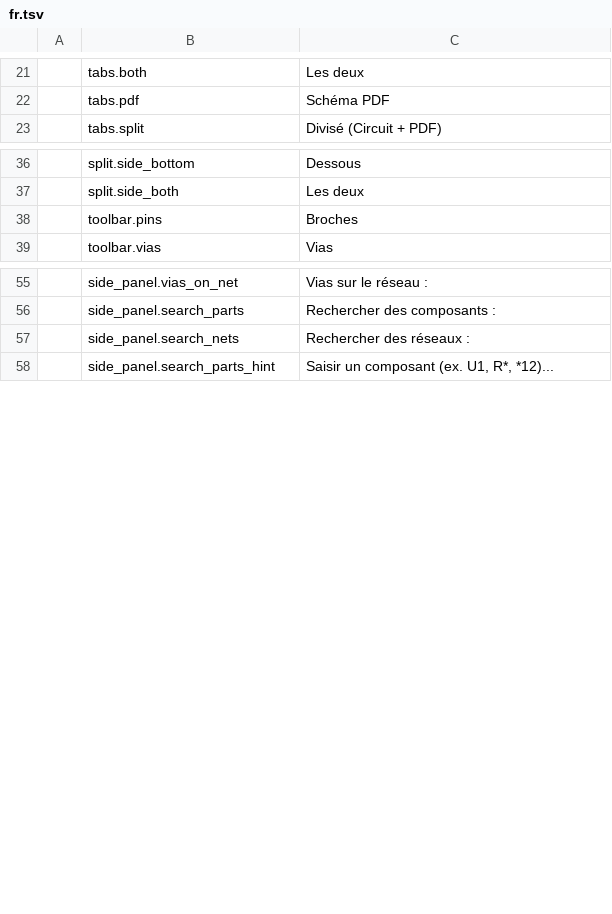
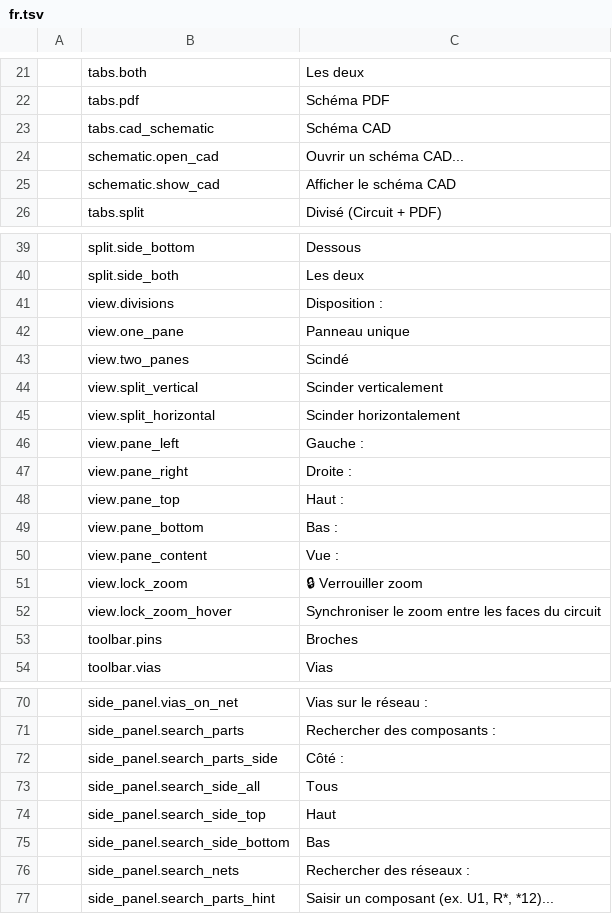
Before and after one commit to elbuit/BoardViewCraft, a TSV file: crates/ui-egui/src/i18n/fr.tsv, drawn as a sheet; only a part is shown, gaps mark what is left out; the diff covers the shown part only.

Commit message:
chore(release): bump version to 0.2.0 with CAD schematics and multiplatform release

```diff
--- a/crates/ui-egui/src/i18n/fr.tsv
+++ b/crates/ui-egui/src/i18n/fr.tsv
@@ -22,2 +22,5 @@
 	tabs.pdf	Schéma PDF
+	tabs.cad_schematic	Schéma CAD
+	schematic.open_cad	Ouvrir un schéma CAD...
+	schematic.show_cad	Afficher le schéma CAD
 	tabs.split	Divisé (Circuit + PDF)
@@ -37,2 +40,14 @@
 	split.side_both	Les deux
+	view.divisions	Disposition :
+	view.one_pane	Panneau unique
+	view.two_panes	Scindé
+	view.split_vertical	Scinder verticalement
+	view.split_horizontal	Scinder horizontalement
+	view.pane_left	Gauche :
+	view.pane_right	Droite :
+	view.pane_top	Haut :
+	view.pane_bottom	Bas :
+	view.pane_content	Vue :
+	view.lock_zoom	🔒 Verrouiller zoom
+	view.lock_zoom_hover	Synchroniser le zoom entre les faces du circuit
 	toolbar.pins	Broches
@@ -56,2 +71,6 @@
 	side_panel.search_parts	Rechercher des composants :
+	side_panel.search_parts_side	Côté :
+	side_panel.search_side_all	Tous
+	side_panel.search_side_top	Haut
+	side_panel.search_side_bottom	Bas
 	side_panel.search_nets	Rechercher des réseaux :
```
Also changed, not shown: 3 edited cells elsewhere in this file, crates/ui-egui/src/i18n/ca.tsv, crates/ui-egui/src/i18n/de.tsv, 26 other files.
